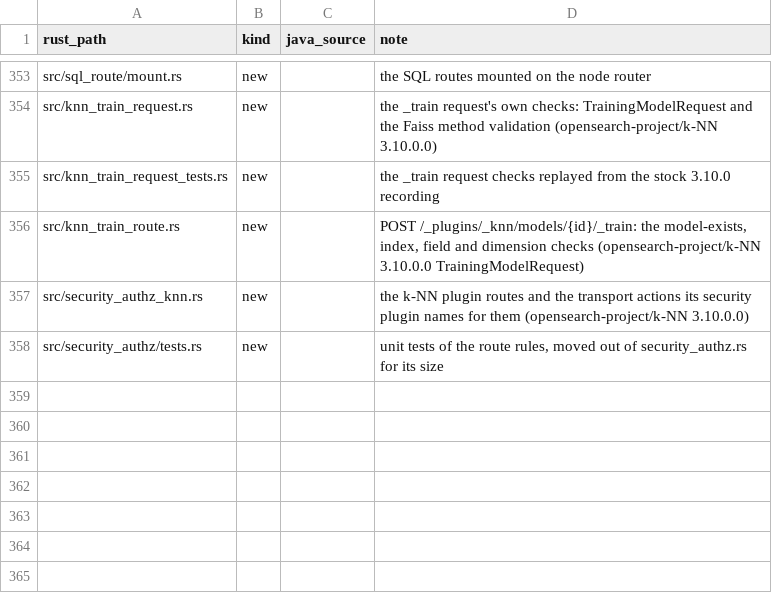
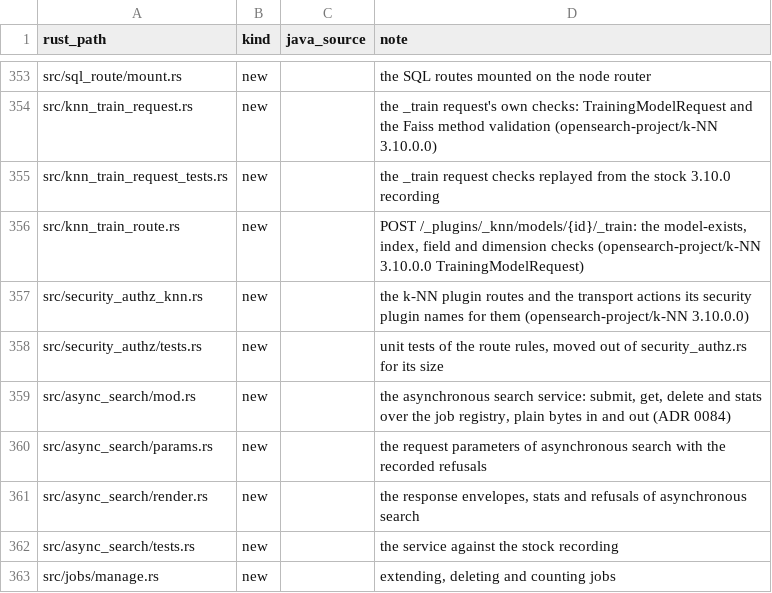
Before and after one commit to huyz0/opensearch-serverless, a TSV file: crates/node/port-map.tsv, drawn as a sheet; only a part is shown, gaps mark what is left out; the diff names each change by its address in the sheet, - before the commit and + after, or states it on an @@ line.

Commit message:
feat(async-search): add the service over the job registry (#1007)
Spec: docs/specs/async-search/SPEC.md

```diff
--- a/crates/node/port-map.tsv
+++ b/crates/node/port-map.tsv
+row 359: src/async_search/mod.rs | new |  | the asynchronous search service: submit, get, delete and stats over the job registry, plain bytes in and out (ADR 0084)
+row 360: src/async_search/params.rs | new |  | the request parameters of asynchronous search with the recorded refusals
+row 361: src/async_search/render.rs | new |  | the response envelopes, stats and refusals of asynchronous search
+row 362: src/async_search/tests.rs | new |  | the service against the stock recording
+row 363: src/jobs/manage.rs | new |  | extending, deleting and counting jobs
```
Also changed, not shown: 10 other files.
